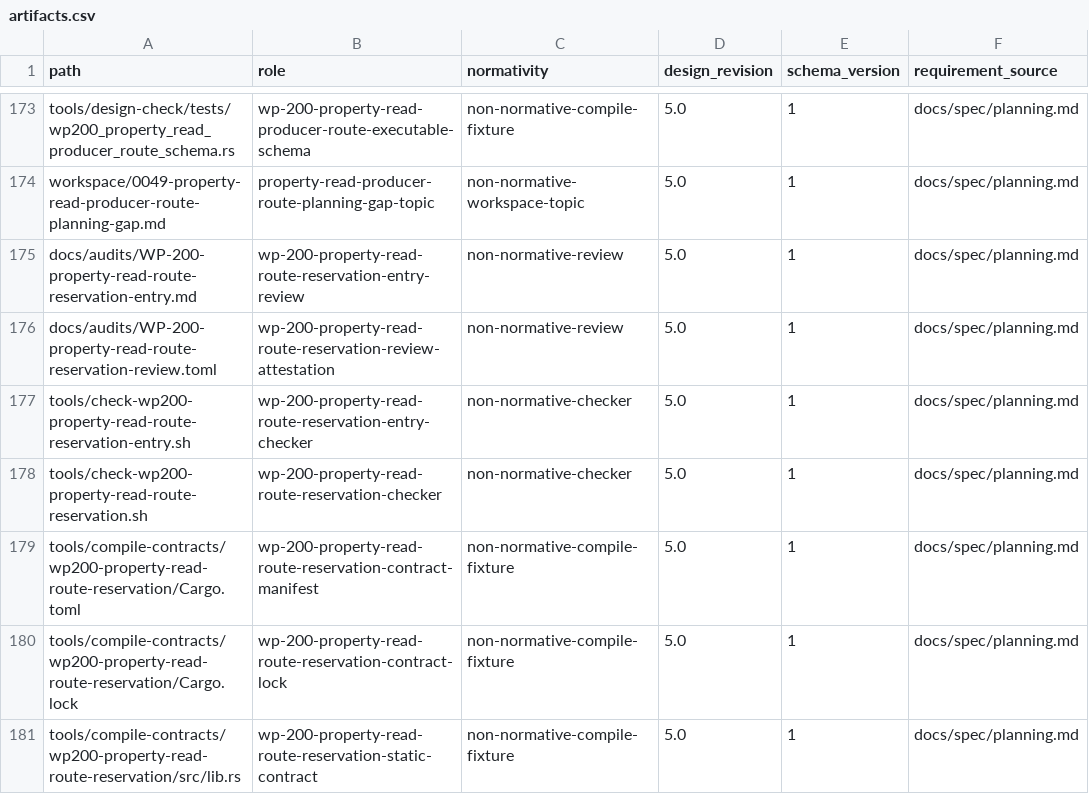
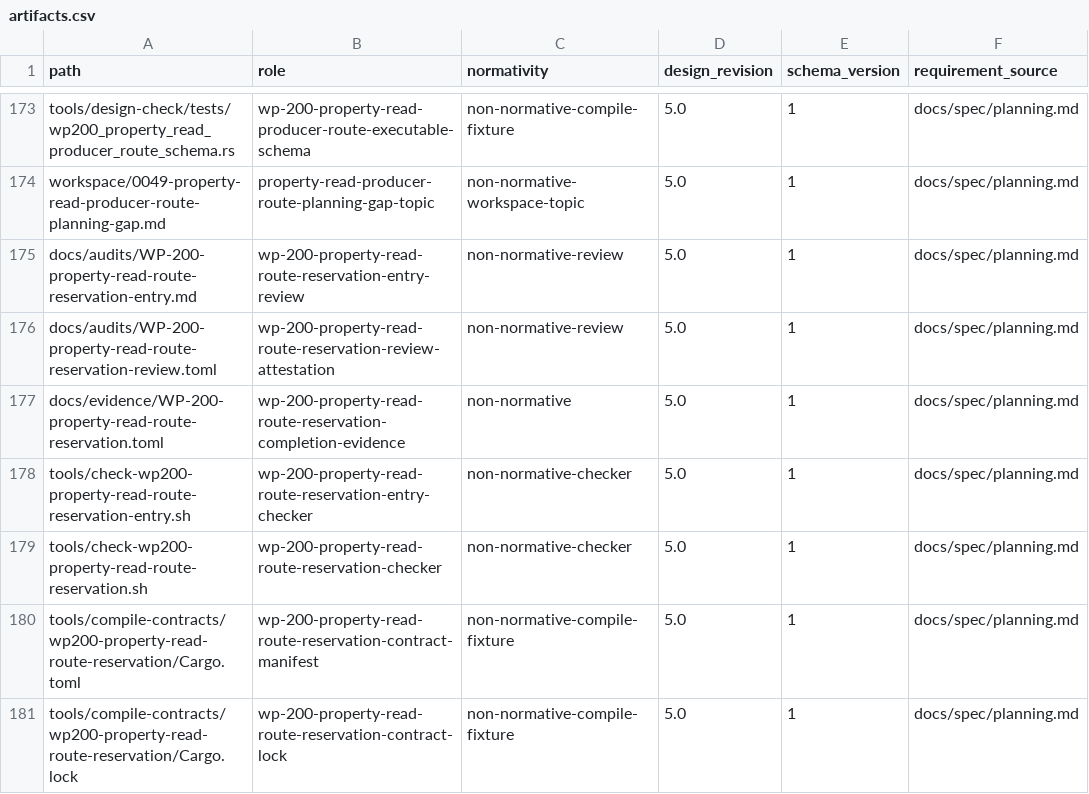
Before and after one commit to yushun1990/clinkz-wot, a CSV file: docs/artifacts.csv, drawn as a sheet; only a part is shown, gaps mark what is left out; the shorter side is filled out with more unchanged rows.

Commit message:
Record route-reservation projection completion

```diff
--- a/docs/artifacts.csv
+++ b/docs/artifacts.csv
@@ -176,2 +176,3 @@ docs/audits/WP-200-property-read-route-reservation-entry.md,wp-200-property-read
 docs/audits/WP-200-property-read-route-reservation-review.toml,wp-200-property-read-route-reservation-review-attestation,non-normative-review,5.0,1,docs/spec/planning.md
+docs/evidence/WP-200-property-read-route-reservation.toml,wp-200-property-read-route-reservation-completion-evidence,non-normative,5.0,1,docs/spec/planning.md
 tools/check-wp200-property-read-route-reservation-entry.sh,wp-200-property-read-route-reservation-entry-checker,non-normative-checker,5.0,1,docs/spec/planning.md
```
Also changed, not shown: 7 other files.
